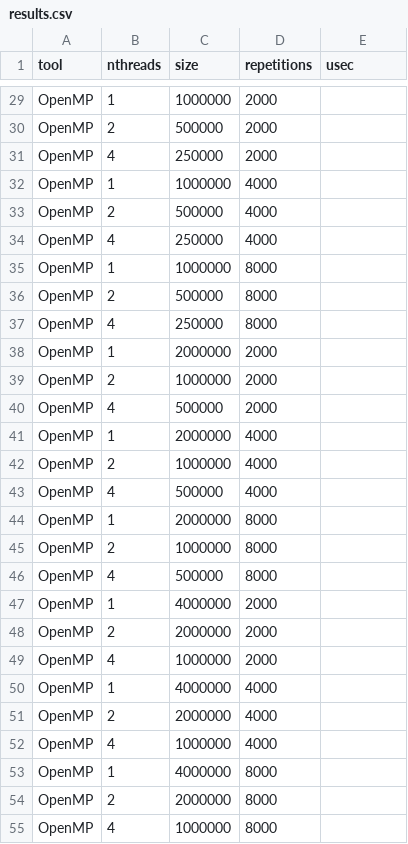
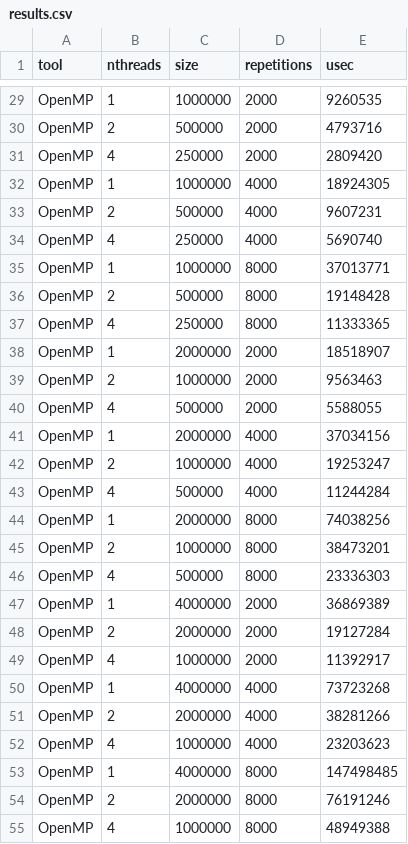
Before and after one commit to lucasroges/elc139-2019a, a CSV file: trabalhos/t2/results.csv, drawn as a sheet; only a part is shown, gaps mark what is left out; the diff covers the shown part only; the diff names each change by its address in the sheet, - before the commit and + after, or states it on an @@ line.

```diff
--- a/trabalhos/t2/results.csv
+++ b/trabalhos/t2/results.csv
-E29 (usec): (empty)
+E29 (usec): 9260535
-E30 (usec): (empty)
+E30 (usec): 4793716
-E31 (usec): (empty)
+E31 (usec): 2809420
-E32 (usec): (empty)
+E32 (usec): 18924305
-E33 (usec): (empty)
+E33 (usec): 9607231
-E34 (usec): (empty)
+E34 (usec): 5690740
-E35 (usec): (empty)
+E35 (usec): 37013771
-E36 (usec): (empty)
+E36 (usec): 19148428
-E37 (usec): (empty)
+E37 (usec): 11333365
-E38 (usec): (empty)
+E38 (usec): 18518907
-E39 (usec): (empty)
+E39 (usec): 9563463
-E40 (usec): (empty)
+E40 (usec): 5588055
-E41 (usec): (empty)
+E41 (usec): 37034156
-E42 (usec): (empty)
+E42 (usec): 19253247
-E43 (usec): (empty)
+E43 (usec): 11244284
-E44 (usec): (empty)
+E44 (usec): 74038256
-E45 (usec): (empty)
+E45 (usec): 38473201
-E46 (usec): (empty)
+E46 (usec): 23336303
-E47 (usec): (empty)
+E47 (usec): 36869389
-E48 (usec): (empty)
+E48 (usec): 19127284
-E49 (usec): (empty)
+E49 (usec): 11392917
-E50 (usec): (empty)
+E50 (usec): 73723268
-E51 (usec): (empty)
+E51 (usec): 38281266
-E52 (usec): (empty)
+E52 (usec): 23203623
-E53 (usec): (empty)
+E53 (usec): 147498485
-E54 (usec): (empty)
+E54 (usec): 76191246
-E55 (usec): (empty)
+E55 (usec): 48949388
```
Also changed, not shown: 27 edited cells elsewhere in this file, 5 other files.
